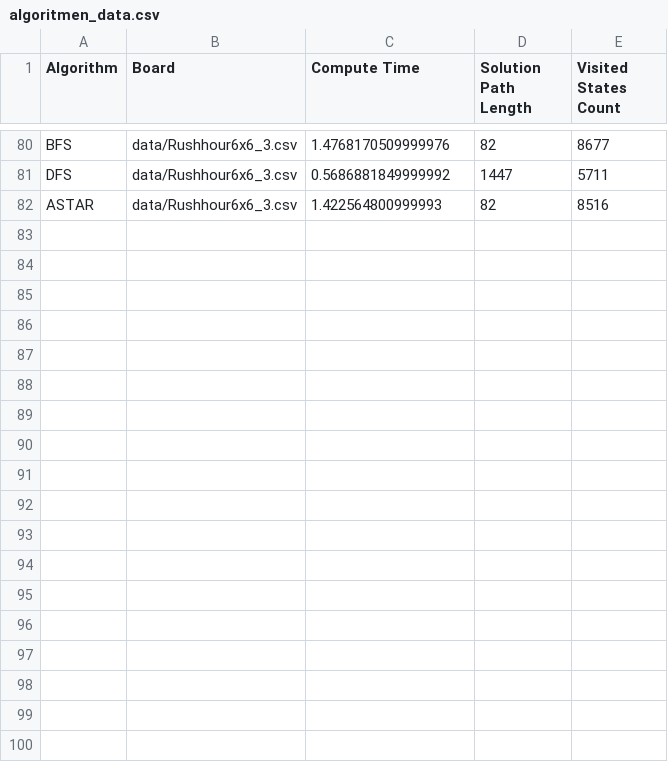
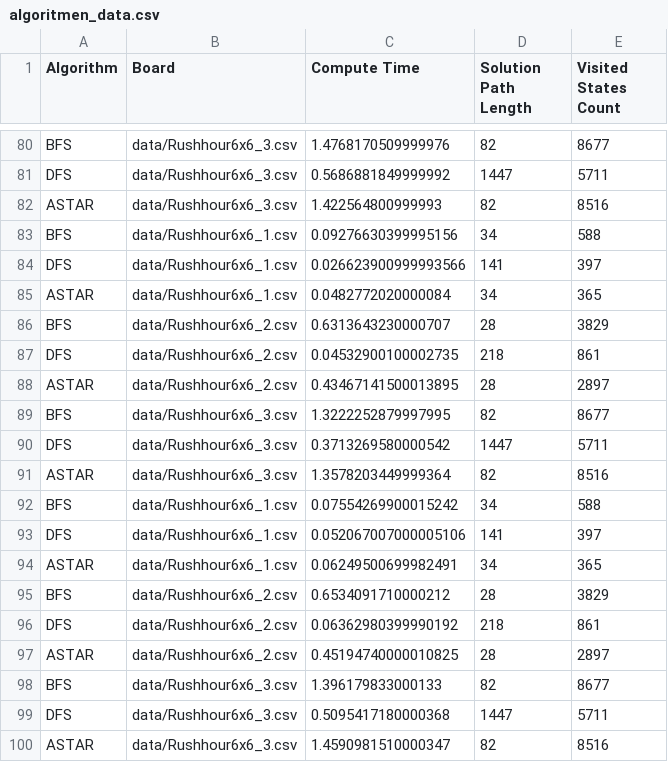
Before and after one commit to 20928Tijmen/TTJ, a CSV file: data/algoritmen_data.csv, drawn as a sheet; only a part is shown, gaps mark what is left out; the diff names each change by its address in the sheet, - before the commit and + after, or states it on an @@ line.

Commit message:
Deze visualisatie blijft! Voor BFS, DFS en ASTAR!

```diff
--- a/data/algoritmen_data.csv
+++ b/data/algoritmen_data.csv
+row 83: BFS | data/Rushhour6x6_1.csv | 0.09276630399995156 | 34 | 588
+row 84: DFS | data/Rushhour6x6_1.csv | 0.026623900999993566 | 141 | 397
+row 85: ASTAR | data/Rushhour6x6_1.csv | 0.0482772020000084 | 34 | 365
+row 86: BFS | data/Rushhour6x6_2.csv | 0.6313643230000707 | 28 | 3829
+row 87: DFS | data/Rushhour6x6_2.csv | 0.04532900100002735 | 218 | 861
+row 88: ASTAR | data/Rushhour6x6_2.csv | 0.43467141500013895 | 28 | 2897
+row 89: BFS | data/Rushhour6x6_3.csv | 1.3222252879997995 | 82 | 8677
+row 90: DFS | data/Rushhour6x6_3.csv | 0.3713269580000542 | 1447 | 5711
+row 91: ASTAR | data/Rushhour6x6_3.csv | 1.3578203449999364 | 82 | 8516
+row 92: BFS | data/Rushhour6x6_1.csv | 0.07554269900015242 | 34 | 588
+row 93: DFS | data/Rushhour6x6_1.csv | 0.052067007000005106 | 141 | 397
+row 94: ASTAR | data/Rushhour6x6_1.csv | 0.06249500699982491 | 34 | 365
+row 95: BFS | data/Rushhour6x6_2.csv | 0.6534091710000212 | 28 | 3829
+row 96: DFS | data/Rushhour6x6_2.csv | 0.06362980399990192 | 218 | 861
+row 97: ASTAR | data/Rushhour6x6_2.csv | 0.45194740000010825 | 28 | 2897
+row 98: BFS | data/Rushhour6x6_3.csv | 1.396179833000133 | 82 | 8677
+row 99: DFS | data/Rushhour6x6_3.csv | 0.5095417180000368 | 1447 | 5711
+row 100: ASTAR | data/Rushhour6x6_3.csv | 1.4590981510000347 | 82 | 8516
```
Also changed, not shown: 2 other files.
